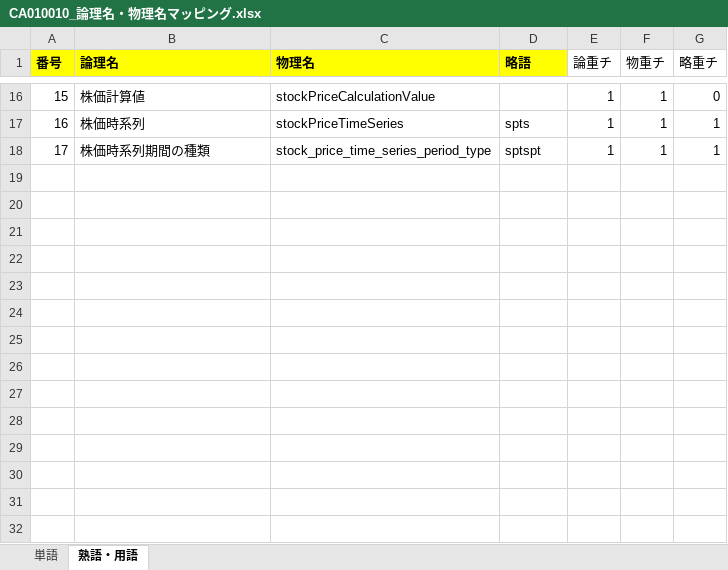
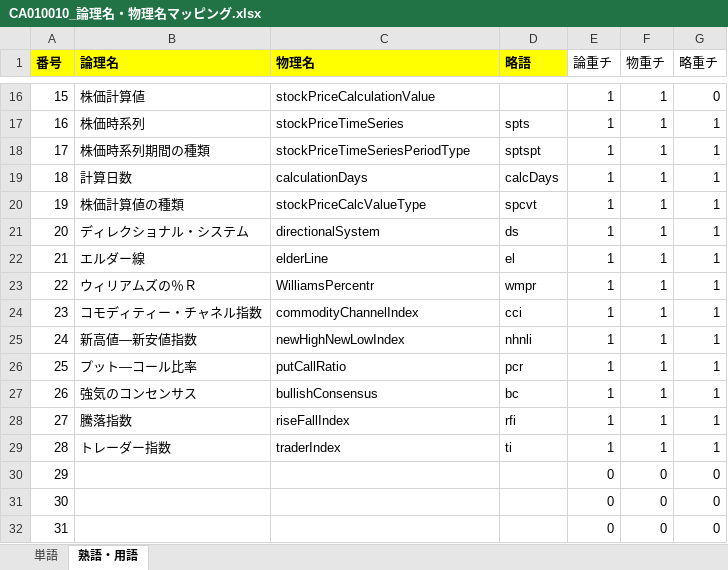
Before and after one commit to KenichiroArai/No002_ThreeStageScreenTradingSystem_Doc, an Excel workbook: AD010_内部定義/BA010_定義/CA010010_論理名・物理名マッピング.xlsx, sheet 熟語・用語, drawn as a sheet; only a part is shown, gaps mark what is left out; values as stored, in another font and other column widths than the file's, no borders; the diff names each change by its address in the sheet, - before the commit and + after, or states it on an @@ line.

```diff
--- a/AD010_内部定義/BA010_定義/CA010010_論理名・物理名マッピング.xlsx (sheet 熟語・用語)
+++ b/AD010_内部定義/BA010_定義/CA010010_論理名・物理名マッピング.xlsx (sheet 熟語・用語)
-C18 (物理名): stock_price_time_series_period_type
+C18 (物理名): stockPriceTimeSeriesPeriodType
+row 19: 18 | 計算日数 | calculationDays | calcDays | 1 | 1 | 1
+row 20: 19 | 株価計算値の種類 | stockPriceCalcValueType | spcvt | 1 | 1 | 1
+row 21: 20 | ディレクショナル・システム | directionalSystem | ds | 1 | 1 | 1
+row 22: 21 | エルダー線 | elderLine | el | 1 | 1 | 1
+row 23: 22 | ウィリアムズの％Ｒ | WilliamsPercentr | wmpr | 1 | 1 | 1
+row 24: 23 | コモディティー・チャネル指数 | commodityChannelIndex | cci | 1 | 1 | 1
+row 25: 24 | 新高値―新安値指数 | newHighNewLowIndex | nhnli | 1 | 1 | 1
+row 26: 25 | プット―コール比率 | putCallRatio | pcr | 1 | 1 | 1
+row 27: 26 | 強気のコンセンサス | bullishConsensus | bc | 1 | 1 | 1
+row 28: 27 | 騰落指数 | riseFallIndex | rfi | 1 | 1 | 1
+row 29: 28 | トレーダー指数 | traderIndex | ti | 1 | 1 | 1
+row 30: 29 |  |  |  | 0 | 0 | 0
+row 31: 30 |  |  |  | 0 | 0 | 0
+row 32: 31 |  |  |  | 0 | 0 | 0
```
Also changed, not shown: sheet 単語, formulas that keep their value, AA010_プロジェクト管理/AA010020_ＷＢＳ.xlsx, AD010_内部定義/BB020_ER図/BB020010_ER図.xlsx, 5 other files.
